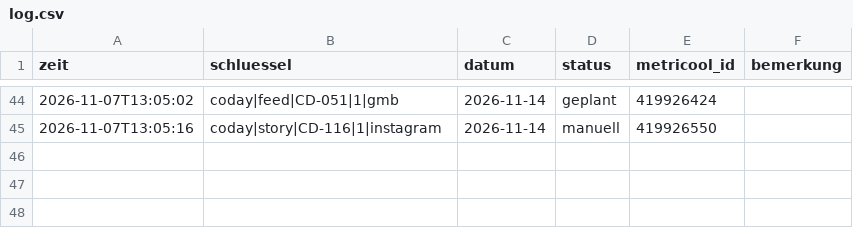
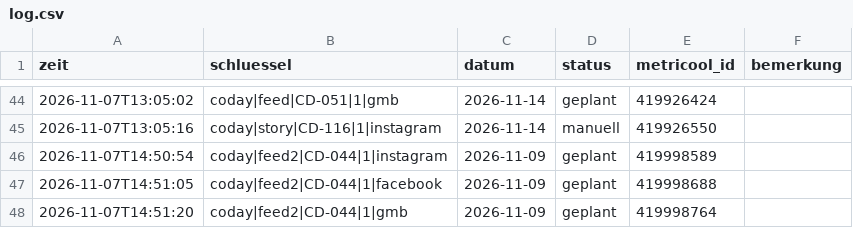
Before and after one commit to umutcantezgel-cpu/Marketing, a CSV file: posting/log.csv, drawn as a sheet; only a part is shown, gaps mark what is left out; the diff names each change by its address in the sheet, - before the commit and + after, or states it on an @@ line.

```diff
--- a/posting/log.csv
+++ b/posting/log.csv
+row 46: 2026-11-07T14:50:54 | coday|feed2|CD-044|1|instagram | 2026-11-09 | geplant | 419998589
+row 47: 2026-11-07T14:51:05 | coday|feed2|CD-044|1|facebook | 2026-11-09 | geplant | 419998688
+row 48: 2026-11-07T14:51:20 | coday|feed2|CD-044|1|gmb | 2026-11-09 | geplant | 419998764
```
Also changed, not shown: 3 other files.
